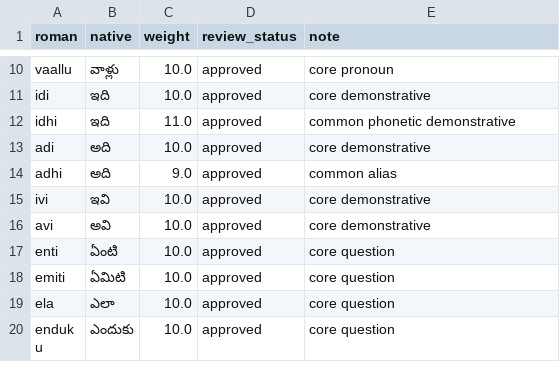
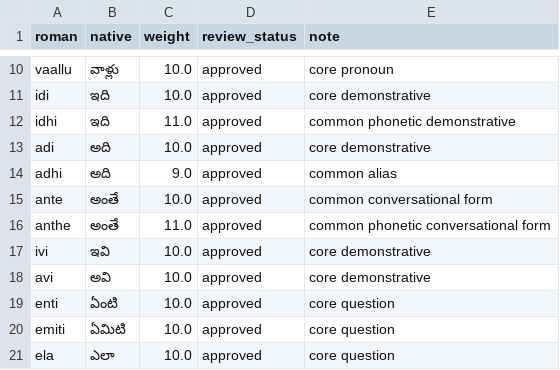
Before and after one commit to MeherDeepak-2005/iOSKeyboard, a TSV file: tools/language_packs/sources/te-IN/tenglish-core-reviewed.tsv, drawn as a sheet; only a part is shown, gaps mark what is left out; the shorter side is filled out with more unchanged rows.

```diff
--- a/tools/language_packs/sources/te-IN/tenglish-core-reviewed.tsv
+++ b/tools/language_packs/sources/te-IN/tenglish-core-reviewed.tsv
@@ -14,2 +14,4 @@ adi	అది	10.0	approved	core demonstrative
 adhi	అది	9.0	approved	common alias
+ante	అంతే	10.0	approved	common conversational form
+anthe	అంతే	11.0	approved	common phonetic conversational form
 ivi	ఇవి	10.0	approved	core demonstrative
```
Also changed, not shown: 46 other files.
